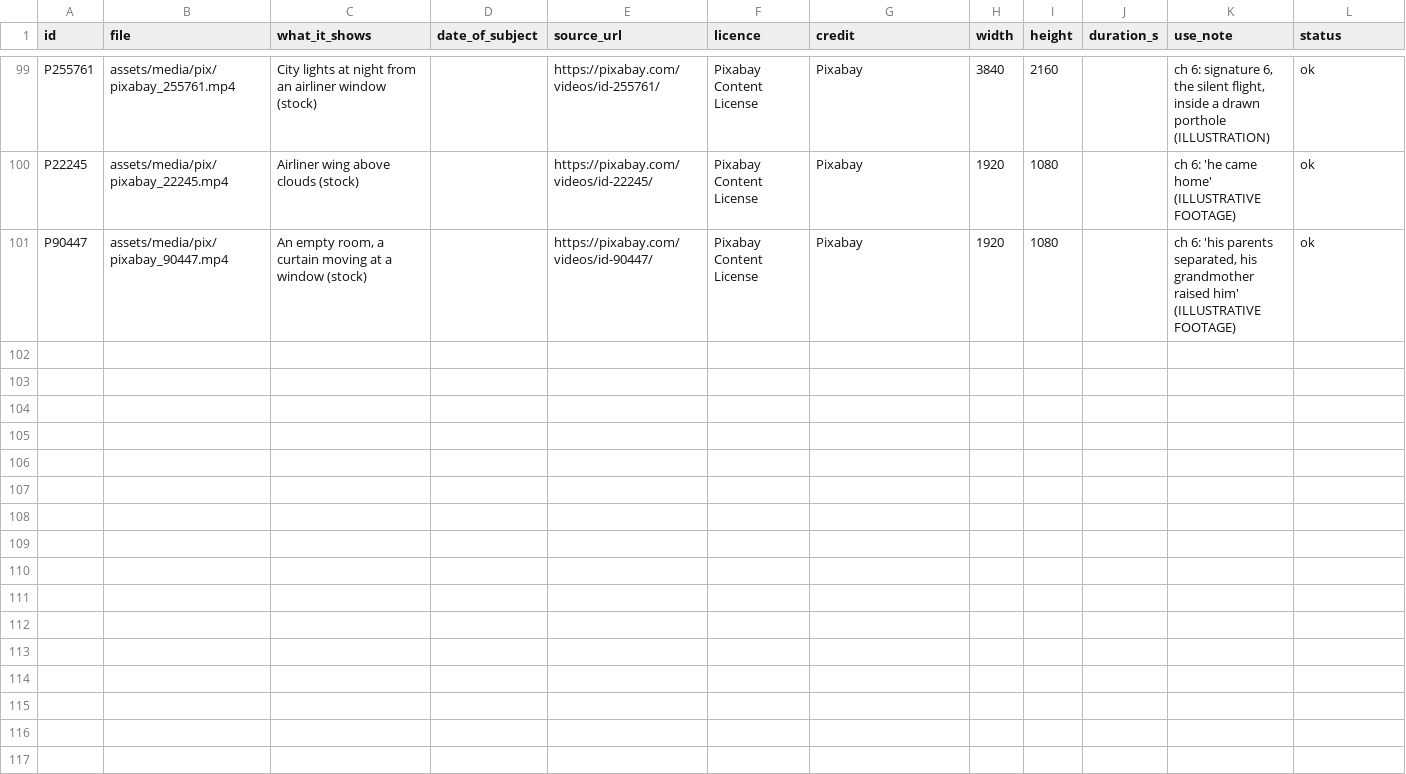
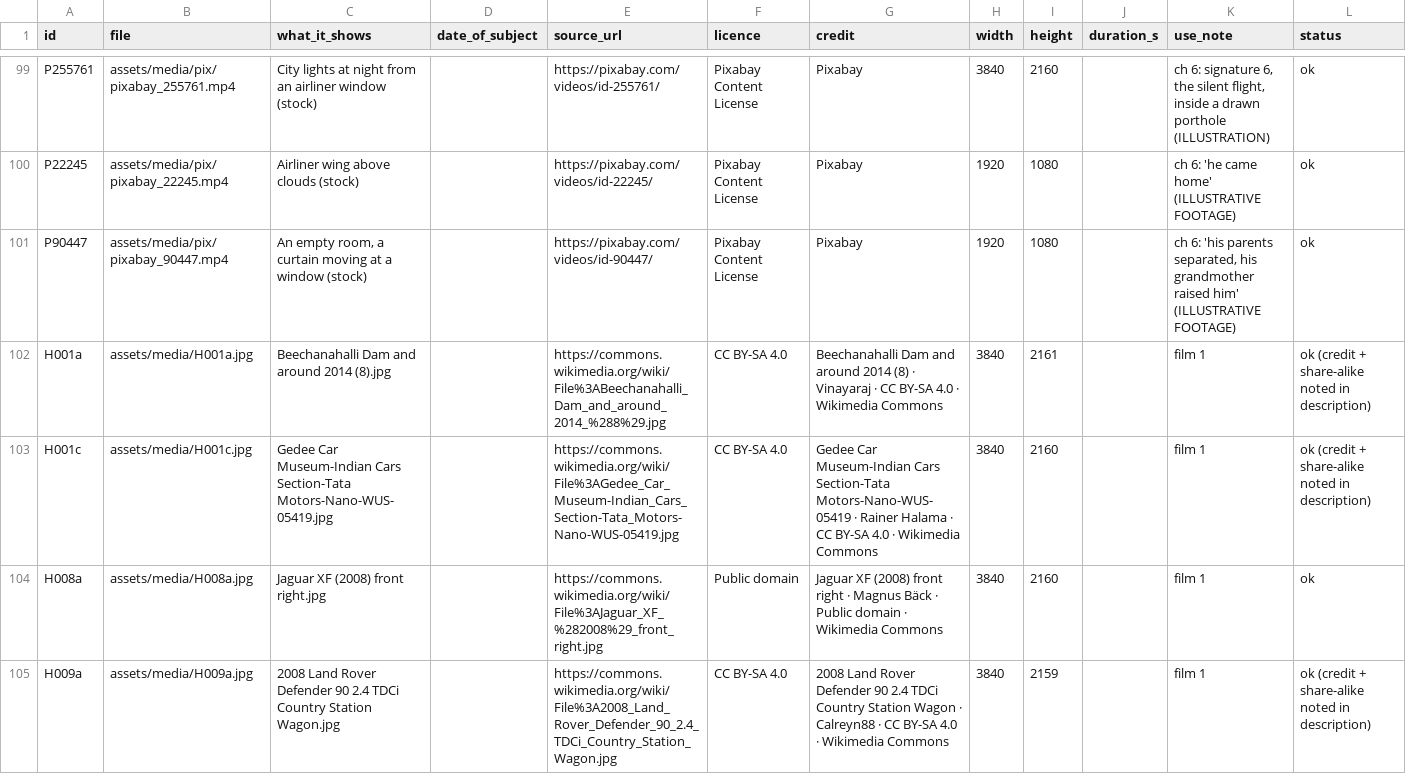
Before and after one commit to mkmk749278/Built-on-Bharat, a CSV file: films/tata-history/media_manifest.csv, drawn as a sheet; only a part is shown, gaps mark what is left out; the diff covers the shown part only; the diff names each change by its address in the sheet, - before the commit and + after, or states it on an @@ line.

```diff
--- a/films/tata-history/media_manifest.csv
+++ b/films/tata-history/media_manifest.csv
+row 102: H001a | assets/media/H001a.jpg | Beechanahalli Dam and around 2014 (8).jpg |  | https://commons.wikimedia.org/wiki/File%3ABeechanahalli_Dam_and_around_2014_%288%29.jpg | CC BY-SA 4.0 | Beechanahalli Dam and around 2014 (8) · Vinayaraj · CC BY-SA 4.0 · Wikimedia Commons | 3840 | 2161 |  | film 1 | ok (credit + share-alike noted in description)
+row 103: H001c | assets/media/H001c.jpg | Gedee Car Museum-Indian Cars Section-Tata Motors-Nano-WUS-05419.jpg |  | https://commons.wikimedia.org/wiki/File%3AGedee_Car_Museum-Indian_Cars_Section-Tata_Motors-Nano-WUS-05419.jpg | CC BY-SA 4.0 | Gedee Car Museum-Indian Cars Section-Tata Motors-Nano-WUS-05419 · Rainer Halama · CC BY-SA 4.0 · Wikimedia Commons | 3840 | 2160 |  | film 1 | ok (credit + share-alike noted in description)
+row 104: H008a | assets/media/H008a.jpg | Jaguar XF (2008) front right.jpg |  | https://commons.wikimedia.org/wiki/File%3AJaguar_XF_%282008%29_front_right.jpg | Public domain | Jaguar XF (2008) front right · Magnus Bäck · Public domain · Wikimedia Commons | 3840 | 2160 |  | film 1 | ok
+row 105: H009a | assets/media/H009a.jpg | 2008 Land Rover Defender 90 2.4 TDCi Country Station Wagon.jpg |  | https://commons.wikimedia.org/wiki/File%3A2008_Land_Rover_Defender_90_2.4_TDCi_Country_Station_Wagon.jpg | CC BY-SA 4.0 | 2008 Land Rover Defender 90 2.4 TDCi Country Station Wagon · Calreyn88 · CC BY-SA 4.0 · Wikimedia Commons | 3840 | 2159 |  | film 1 | ok (credit + share-alike noted in description)
```
Also changed, not shown: 12 added rows and 1 edited cell elsewhere in this file, 8 other files.
